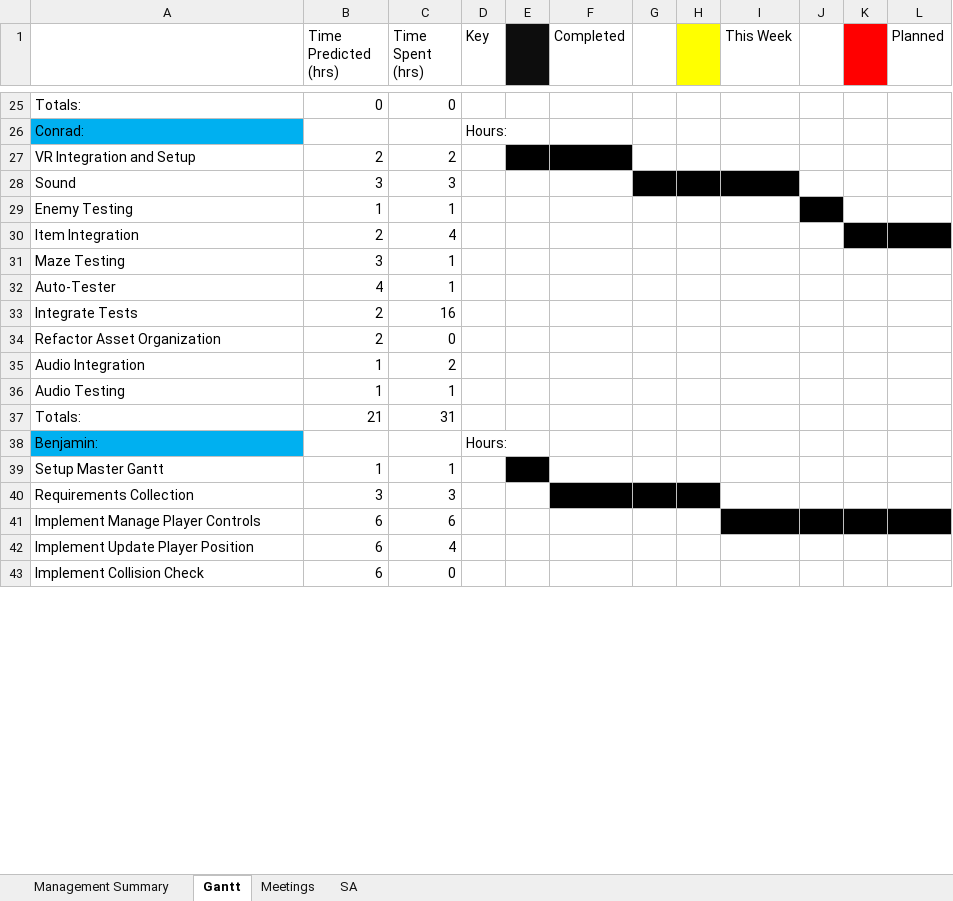
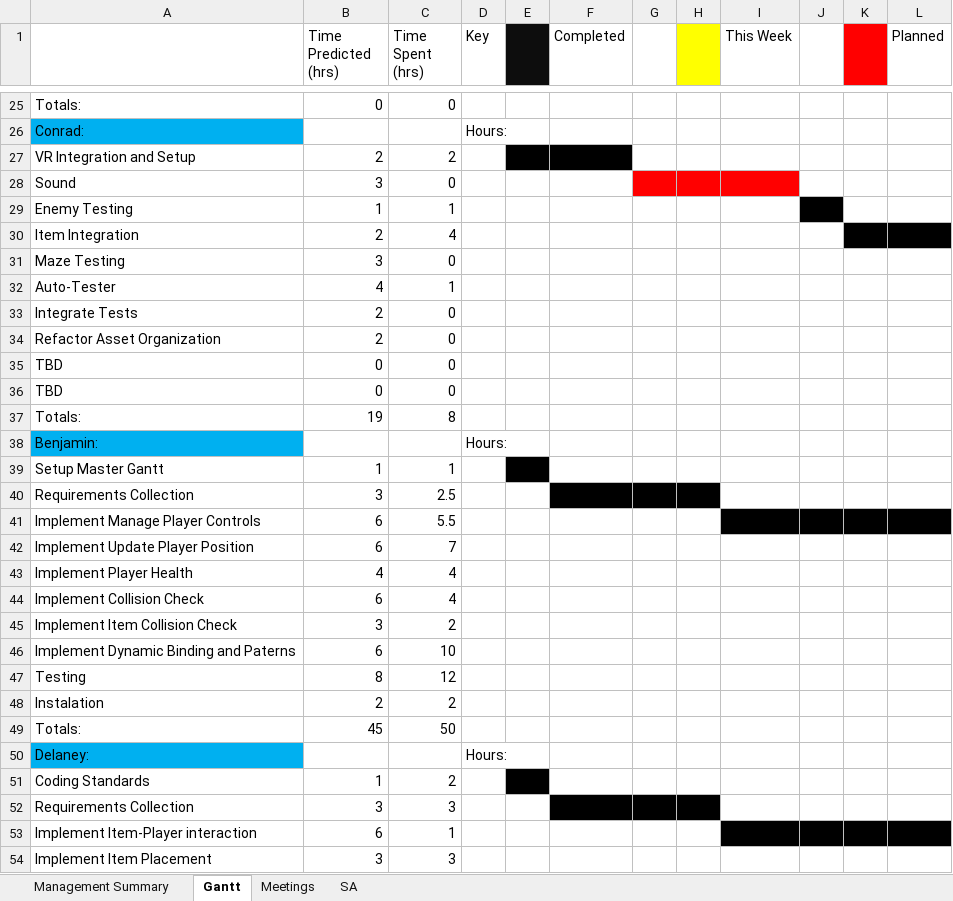
Before and after one commit to Jacob-Friedberg/Maze_Runner, an Excel workbook: Documents/Master Gantt.xlsx, sheet Gantt, drawn as a sheet; only a part is shown, gaps mark what is left out; values as stored, in another font and other column widths than the file's, no borders; removed rows and columns are numbered as before the commit, all else as after; the diff covers the shown part only; the diff names each change by its address in the sheet, - before the commit and + after, or states it on an @@ line.

```diff
--- a/Documents/Master Gantt.xlsx (sheet Gantt)
+++ b/Documents/Master Gantt.xlsx (sheet Gantt)
-C28 (Time Spent (hrs)): 3
+C28 (Time Spent (hrs)): 0
-G28:I28 fill: #000000
+G28:I28 fill: #FF0000
-C31 (Time Spent (hrs)): 1
+C31 (Time Spent (hrs)): 0
-C33 (Time Spent (hrs)): 16
+C33 (Time Spent (hrs)): 0
-row 35: Audio Integration | 1 | 2
-row 36: Audio Testing | 1 | 1
@@ row 52 moved to row 35: TBD @@
@@ row 53 moved to row 36: TBD @@
-B37 (Time Predicted (hrs)): 21
+B37 (Time Predicted (hrs)): 19
-C37 (Time Spent (hrs)): 31
+C37 (Time Spent (hrs)): 8
+row 40: Requirements Collection | 3 | 2.5
+row 41: Implement Manage Player Controls | 6 | 5.5
+row 42: Implement Update Player Position | 6 | 7
+row 43: Implement Player Health | 4 | 4
+row 44: Implement Collision Check | 6 | 4
+row 45: Implement Item Collision Check | 3 | 2
+row 46: Implement Dynamic Binding and Paterns | 6 | 10
+row 47: Testing | 8 | 12
+row 48: Instalation | 2 | 2
+row 49: Totals: | 45 | 50
-row 41: Implement Manage Player Controls | 6 | 6
-row 42: Implement Update Player Position | 6 | 4
-row 43: Implement Collision Check | 6 | 0
+row 53: Implement Item-Player interaction | 6 | 1
+row 54: Implement Item Placement | 3 | 3
```
Also changed, not shown: 3 added rows, 11 removed rows, 27 edited cells and cell formats elsewhere in this sheet, sheet Management Summary, sheet SA, sheet Meetings, 1 other file.
